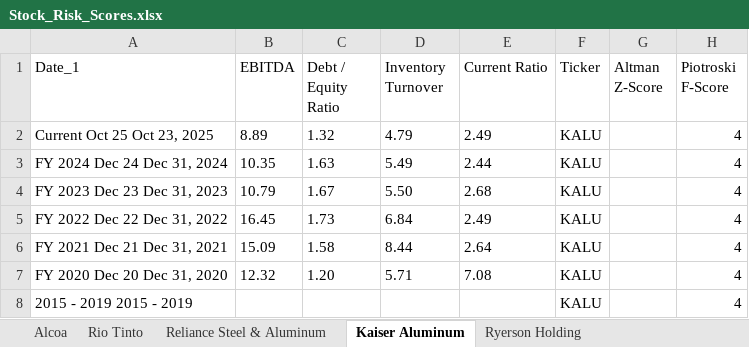
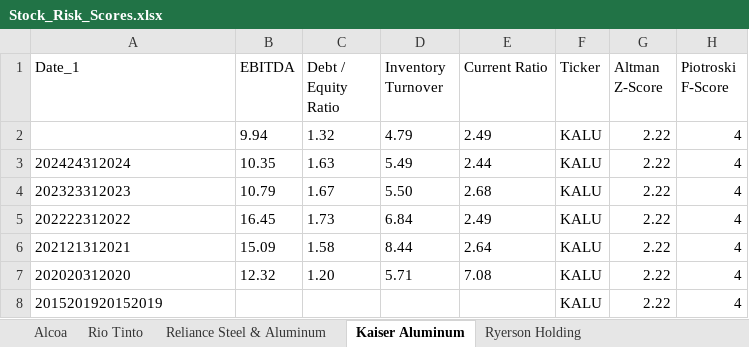
Before and after one commit to nanamiih/stock-risk-scores, an Excel workbook: Stock_Risk_Scores.xlsx, sheet Kaiser Aluminum, drawn as a sheet; values as stored, in another font and other column widths than the file's, no borders; the diff names each change by its address in the sheet, - before the commit and + after, or states it on an @@ line.

```diff
--- a/Stock_Risk_Scores.xlsx (sheet Kaiser Aluminum)
+++ b/Stock_Risk_Scores.xlsx (sheet Kaiser Aluminum)
-A2 (Date_1): Current Oct 25 Oct 23, 2025
+A2 (Date_1): (empty)
-B2 (EBITDA): 8.89
+B2 (EBITDA): 9.94
-G2:G8 (Altman Z-Score): (empty)
+G2:G8 (Altman Z-Score): 2.22
-A3 (Date_1): FY 2024 Dec 24 Dec 31, 2024
+A3 (Date_1): 202424312024
-A4 (Date_1): FY 2023 Dec 23 Dec 31, 2023
+A4 (Date_1): 202323312023
-A5 (Date_1): FY 2022 Dec 22 Dec 31, 2022
+A5 (Date_1): 202222312022
-A6 (Date_1): FY 2021 Dec 21 Dec 31, 2021
+A6 (Date_1): 202121312021
-A7 (Date_1): FY 2020 Dec 20 Dec 31, 2020
+A7 (Date_1): 202020312020
-A8 (Date_1): 2015 - 2019 2015 - 2019
+A8 (Date_1): 2015201920152019
```
Also changed, not shown: sheet Reliance Steel & Aluminum, sheet Alcoa, sheet Rio Tinto, sheet Ryerson Holding.
